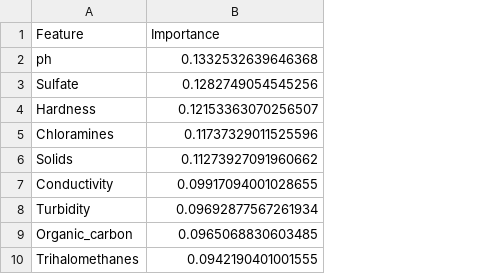
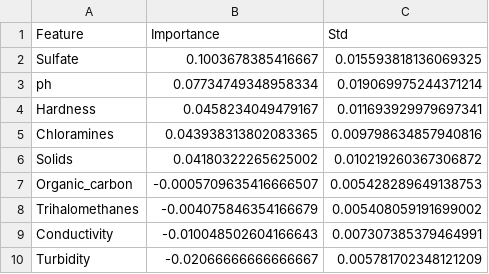
Before and after one commit to nikhilhanumantu/AquaSense, a CSV file: AquaSense/aquasense_artifacts/random_forest_feature_importance.csv, drawn as a sheet; removed rows and columns are numbered as before the commit, all else as after; the diff names each change by its address in the sheet, - before the commit and + after, or states it on an @@ line.

```diff
--- a/AquaSense/aquasense_artifacts/random_forest_feature_importance.csv
+++ b/AquaSense/aquasense_artifacts/random_forest_feature_importance.csv
+column C (Std), row 2: 0.015593818136069325; rows 4-8: 0.011693929979697341 | 0.009798634857940816 | 0.010219260367306872 | 0.005428289649138753 | 0.005408059191699002
-row 2: ph | 0.1332532639646368
-B2 (Importance): 0.1282749054545256
+B2 (Importance): 0.1003678385416667
+row 3: ph | 0.07734749348958334 | 0.019069975244371214
-B4 (Importance): 0.12153363070256507
+B4 (Importance): 0.0458234049479167
-B5 (Importance): 0.11737329011525596
+B5 (Importance): 0.043938313802083365
-B6 (Importance): 0.11273927091960662
+B6 (Importance): 0.04180322265625002
-row 7: Conductivity | 0.09917094001028655
-row 8: Turbidity | 0.09692877567261934
-B7 (Importance): 0.0965068830603485
+B7 (Importance): -0.0005709635416666507
-B8 (Importance): 0.0942190401001555
+B8 (Importance): -0.004075846354166679
+row 9: Conductivity | -0.010048502604166643 | 0.007307385379464991
+row 10: Turbidity | -0.02066666666666667 | 0.005781702348121209
```
Also changed, not shown: AquaSense/aquasense_artifacts/model_metrics.csv, AquaSense/aquasense_artifacts/xgboost_feature_importance.csv, 20 other files.
